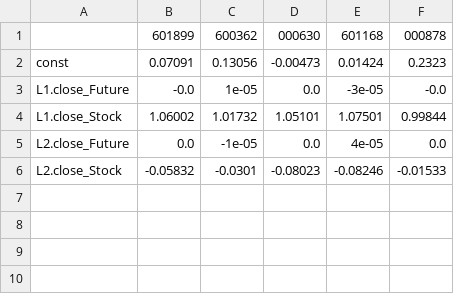
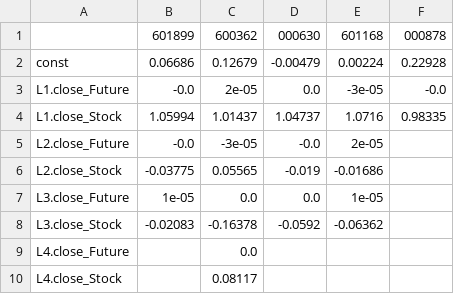
Before and after one commit to hjzlitter/futures-stocks, a CSV file: output/VARs_beta_Regrad_stock_as_y(result)——close.csv, drawn as a sheet.

```diff
--- a/output/VARs_beta_Regrad_stock_as_y(result)——close.csv
+++ b/output/VARs_beta_Regrad_stock_as_y(result)——close.csv
@@ -1,6 +1,10 @@
 ,601899,600362,000630,601168,000878
-const,0.07091,0.13056,-0.00473,0.01424,0.2323
-L1.close_Future,-0.0,1e-05,0.0,-3e-05,-0.0
-L1.close_Stock,1.06002,1.01732,1.05101,1.07501,0.99844
-L2.close_Future,0.0,-1e-05,0.0,4e-05,0.0
-L2.close_Stock,-0.05832,-0.0301,-0.08023,-0.08246,-0.01533
+const,0.06686,0.12679,-0.00479,0.00224,0.22928
+L1.close_Future,-0.0,2e-05,0.0,-3e-05,-0.0
+L1.close_Stock,1.05994,1.01437,1.04737,1.0716,0.98335
+L2.close_Future,-0.0,-3e-05,-0.0,2e-05,
+L2.close_Stock,-0.03775,0.05565,-0.019,-0.01686,
+L3.close_Future,1e-05,0.0,0.0,1e-05,
+L3.close_Stock,-0.02083,-0.16378,-0.0592,-0.06362,
+L4.close_Future,,0.0,,,
+L4.close_Stock,,0.08117,,,
```
Also changed, not shown: output/VARs_alpha_Regrad_stock_as_y(result)——close.csv, 30 other files.
